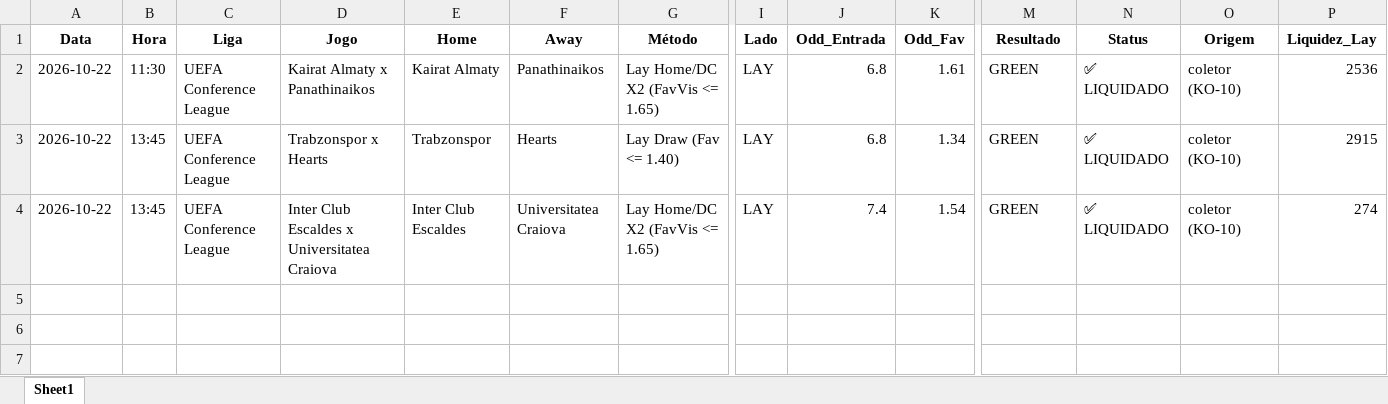
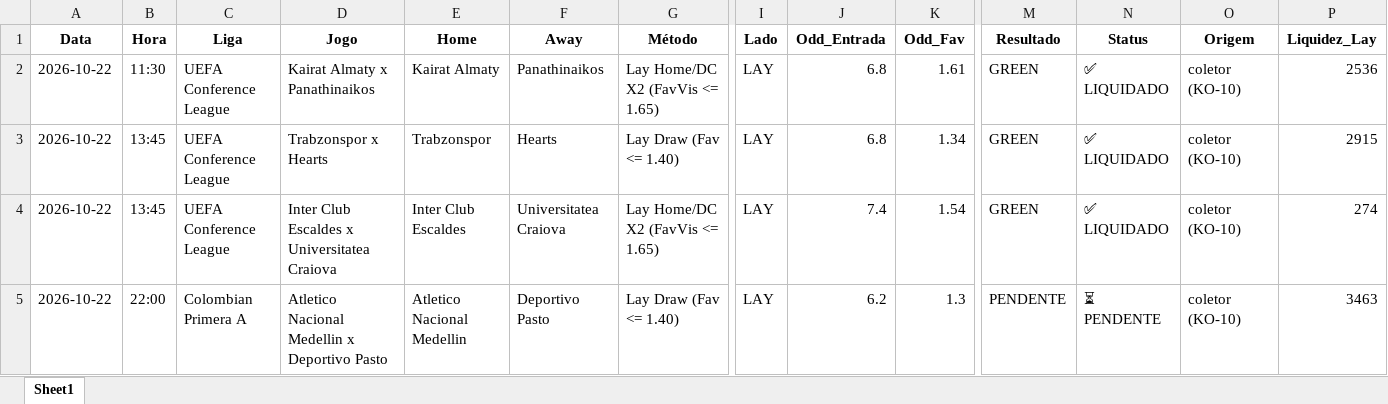
Before and after one commit to rpthiago/ARKAD_PROD, an Excel workbook: metodos_aprovados/Sinais_Metodos_Aprovados_2026-10-22.xlsx, sheet Sheet1, drawn as a sheet; only a part is shown, gaps mark what is left out; values as stored, in another font and other column widths than the file's, no borders; rows hold the shown columns only; the diff names each change by its address in the sheet, - before the commit and + after, or states it on an @@ line.

Commit message:
chore(radar): auto-sync sinais 2026-10-22 bloco 7

```diff
--- a/metodos_aprovados/Sinais_Metodos_Aprovados_2026-10-22.xlsx (sheet Sheet1)
+++ b/metodos_aprovados/Sinais_Metodos_Aprovados_2026-10-22.xlsx (sheet Sheet1)
+row 5: 2026-10-22 | 22:00 | Colombian Primera A | Atletico Nacional Medellin x Deportivo Pasto | Atletico Nacional Medellin | Deportivo Pasto | Lay Draw (Fav <= 1.40) | LAY | 6.2 | 1.3 | PENDENTE | ⏳ PENDENTE | coletor (KO-10) | 3463
```
Also changed, not shown: 4 other files.
